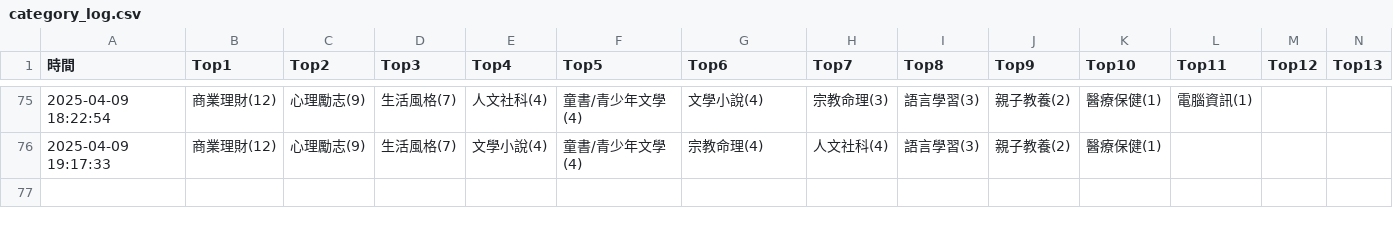
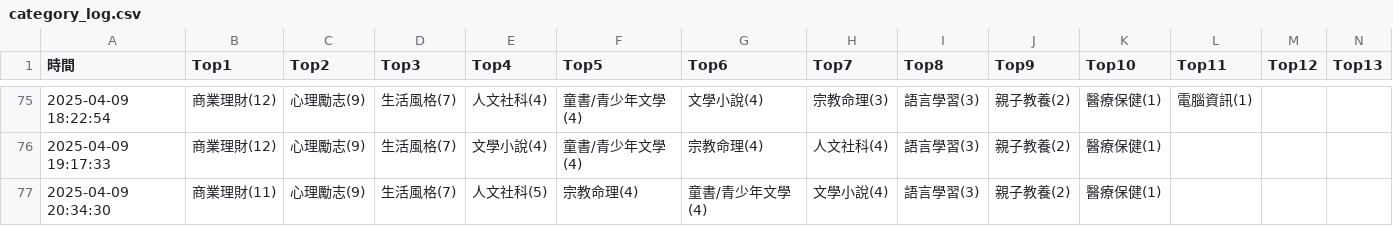
Before and after one commit to allenwhitewho/s1111409_mid, a CSV file: category_log.csv, drawn as a sheet; only a part is shown, gaps mark what is left out; rows hold the shown columns only; the diff names each change by its address in the sheet, - before the commit and + after, or states it on an @@ line.

Commit message:
chore: update CSV data from workflow every hour

```diff
--- a/category_log.csv
+++ b/category_log.csv
+row 77: 2025-04-09 20:34:30 | 商業理財(11) | 心理勵志(9) | 生活風格(7) | 人文社科(5) | 宗教命理(4) | 童書/青少年文學(4) | 文學小說(4) | 語言學習(3) | 親子教養(2) | 醫療保健(1)
```
Also changed, not shown: api.csv, 1 other file.
